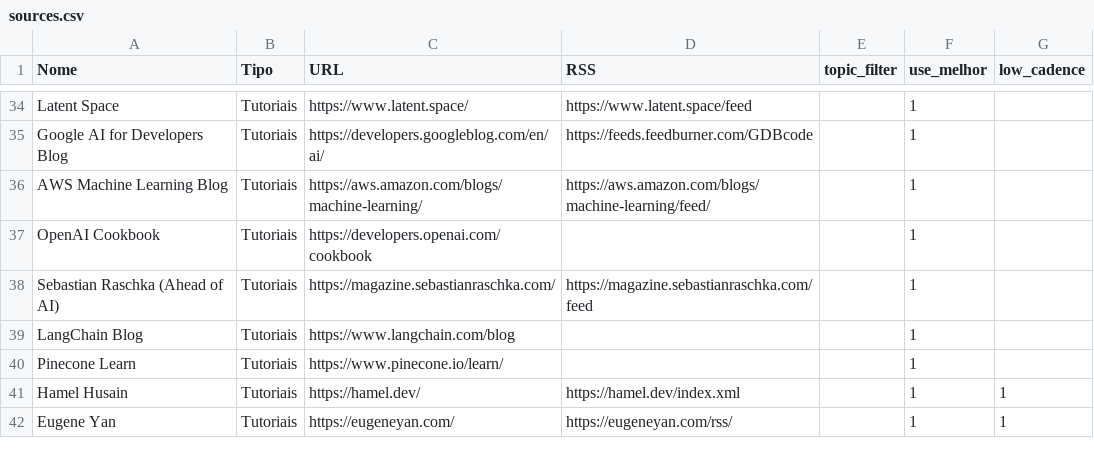
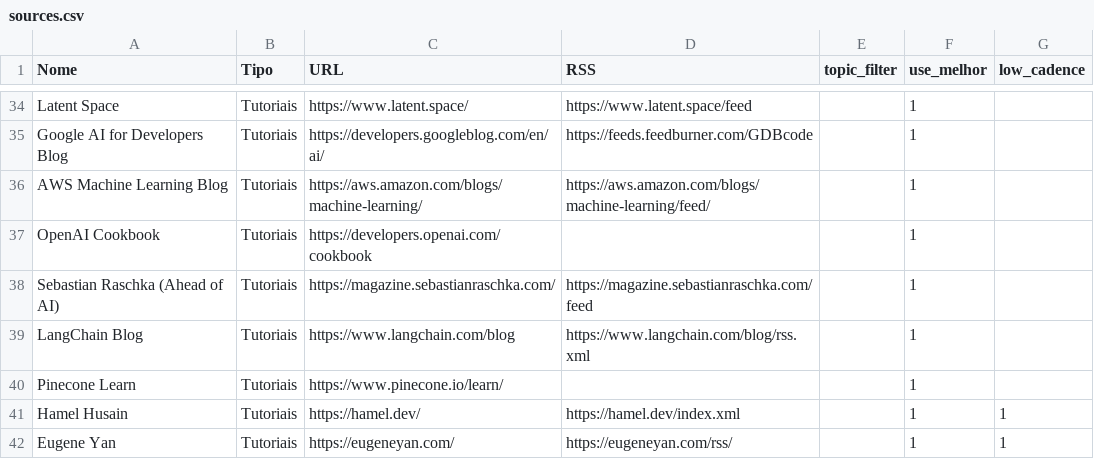
Before and after one commit to vjpixel/diaria-studio, a CSV file: seed/sources.csv, drawn as a sheet; only a part is shown, gaps mark what is left out.

```diff
--- a/seed/sources.csv
+++ b/seed/sources.csv
@@ -38,3 +38,3 @@ OpenAI Cookbook,Tutoriais,https://developers.openai.com/cookbook,,,1
 Sebastian Raschka (Ahead of AI),Tutoriais,https://magazine.sebastianraschka.com/,https://magazine.sebastianraschka.com/feed,,1
-LangChain Blog,Tutoriais,https://www.langchain.com/blog,,,1
+LangChain Blog,Tutoriais,https://www.langchain.com/blog,https://www.langchain.com/blog/rss.xml,,1
 Pinecone Learn,Tutoriais,https://www.pinecone.io/learn/,,,1
```
Also changed, not shown: 2 other files.
